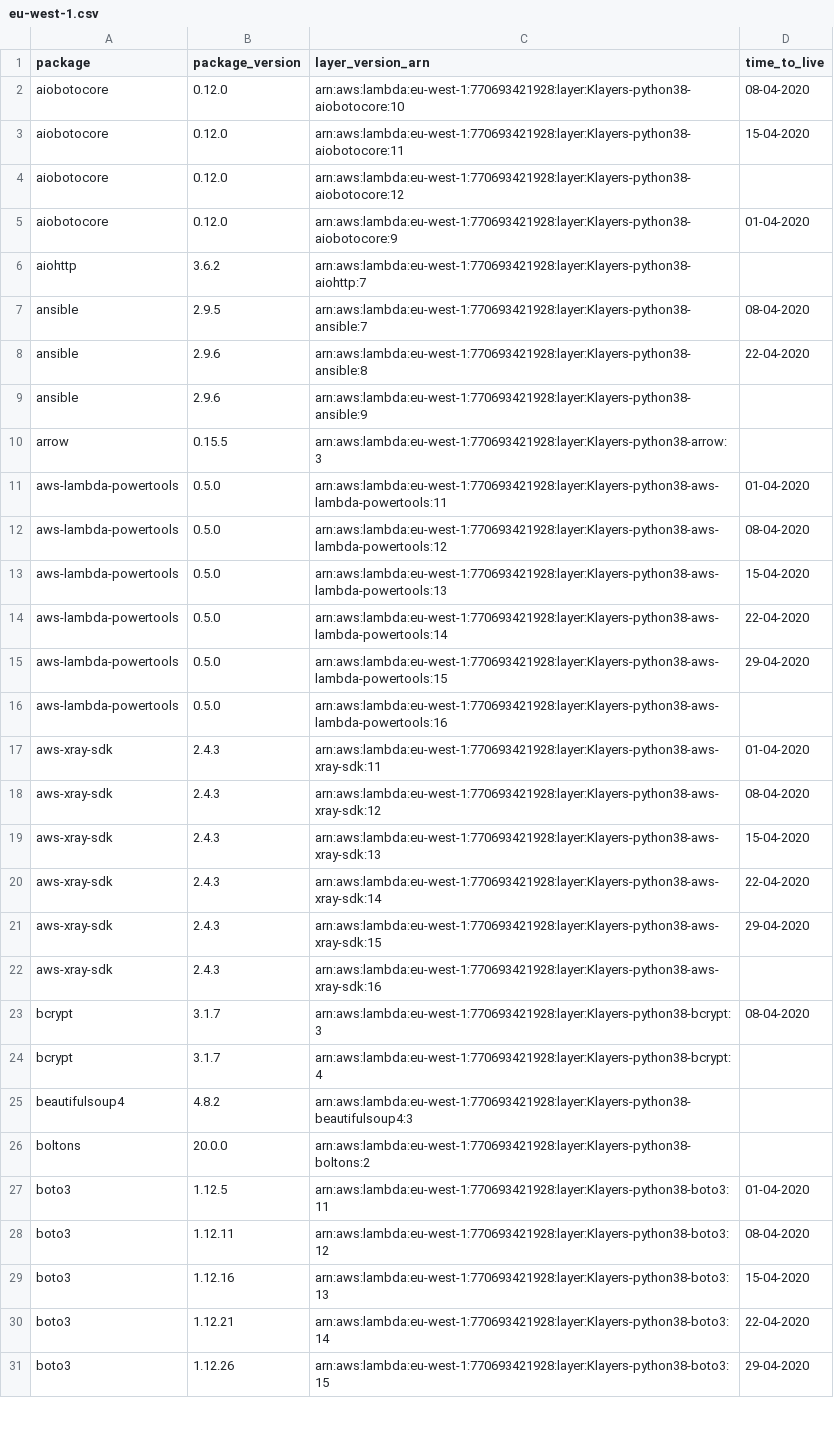
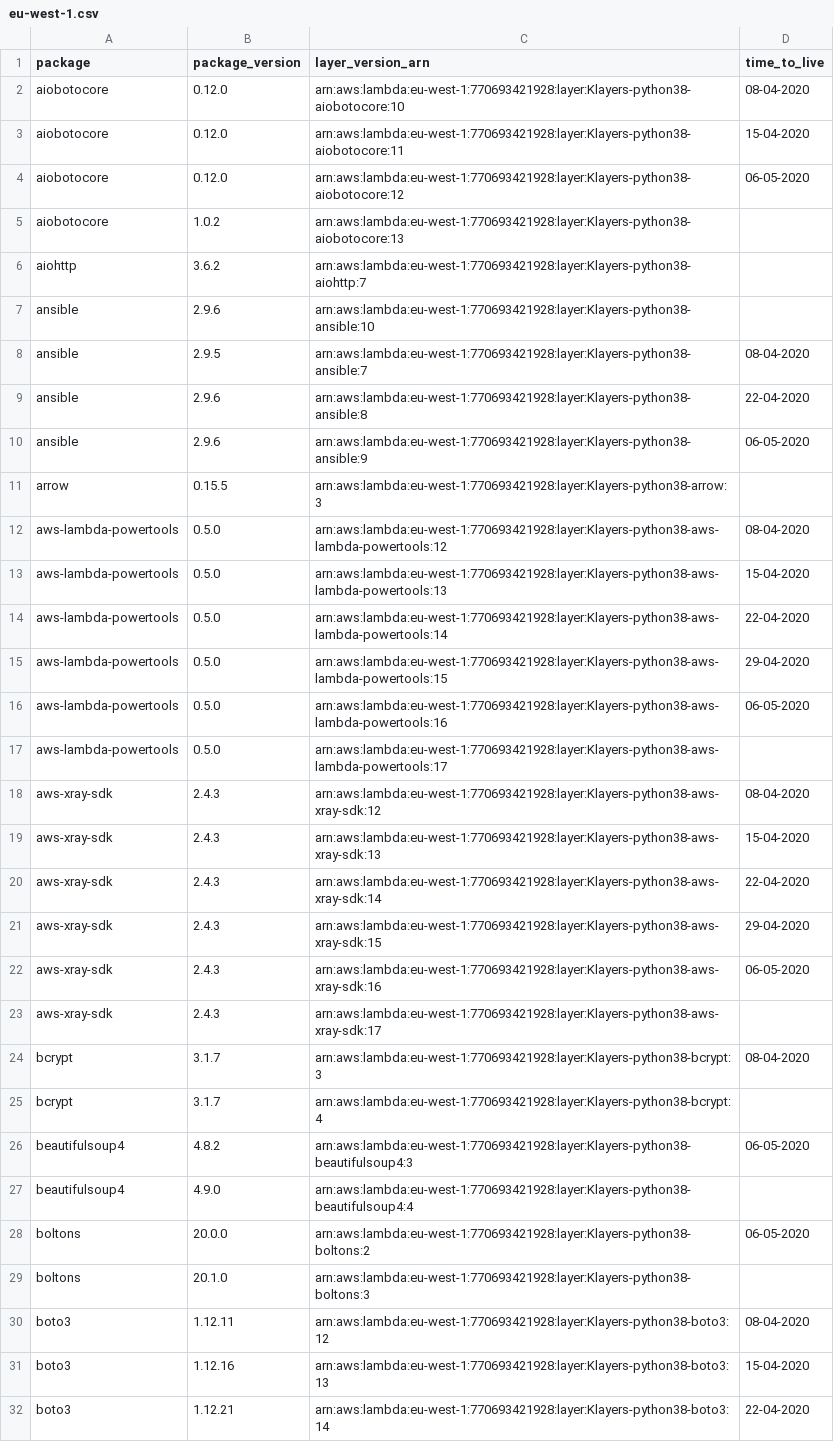
Before and after one commit to keithrozario/Klayers, a CSV file: deployments/python3.8/arns/eu-west-1.csv, drawn as a sheet; only a part is shown; the shorter side is filled out with more unchanged rows; the diff covers the shown part only.

```diff
--- a/deployments/python3.8/arns/eu-west-1.csv
+++ b/deployments/python3.8/arns/eu-west-1.csv
@@ -3,10 +3,10 @@ aiobotocore,0.12.0,arn:aws:lambda:eu-west-1:770693421928:layer:Klayers-python38-
 aiobotocore,0.12.0,arn:aws:lambda:eu-west-1:770693421928:layer:Klayers-python38-aiobotocore:11,15-04-2020
-aiobotocore,0.12.0,arn:aws:lambda:eu-west-1:770693421928:layer:Klayers-python38-aiobotocore:12,
-aiobotocore,0.12.0,arn:aws:lambda:eu-west-1:770693421928:layer:Klayers-python38-aiobotocore:9,01-04-2020
+aiobotocore,0.12.0,arn:aws:lambda:eu-west-1:770693421928:layer:Klayers-python38-aiobotocore:12,06-05-2020
+aiobotocore,1.0.2,arn:aws:lambda:eu-west-1:770693421928:layer:Klayers-python38-aiobotocore:13,
 aiohttp,3.6.2,arn:aws:lambda:eu-west-1:770693421928:layer:Klayers-python38-aiohttp:7,
+ansible,2.9.6,arn:aws:lambda:eu-west-1:770693421928:layer:Klayers-python38-ansible:10,
 ansible,2.9.5,arn:aws:lambda:eu-west-1:770693421928:layer:Klayers-python38-ansible:7,08-04-2020
 ansible,2.9.6,arn:aws:lambda:eu-west-1:770693421928:layer:Klayers-python38-ansible:8,22-04-2020
-ansible,2.9.6,arn:aws:lambda:eu-west-1:770693421928:layer:Klayers-python38-ansible:9,
+ansible,2.9.6,arn:aws:lambda:eu-west-1:770693421928:layer:Klayers-python38-ansible:9,06-05-2020
 arrow,0.15.5,arn:aws:lambda:eu-west-1:770693421928:layer:Klayers-python38-arrow:3,
-aws-lambda-powertools,0.5.0,arn:aws:lambda:eu-west-1:770693421928:layer:Klayers-python38-aws-lambda-powertools:11,01-04-2020
 aws-lambda-powertools,0.5.0,arn:aws:lambda:eu-west-1:770693421928:layer:Klayers-python38-aws-lambda-powertools:12,08-04-2020
@@ -15,4 +15,4 @@ aws-lambda-powertools,0.5.0,arn:aws:lambda:eu-west-1:770693421928:layer:Klayers-
 aws-lambda-powertools,0.5.0,arn:aws:lambda:eu-west-1:770693421928:layer:Klayers-python38-aws-lambda-powertools:15,29-04-2020
-aws-lambda-powertools,0.5.0,arn:aws:lambda:eu-west-1:770693421928:layer:Klayers-python38-aws-lambda-powertools:16,
-aws-xray-sdk,2.4.3,arn:aws:lambda:eu-west-1:770693421928:layer:Klayers-python38-aws-xray-sdk:11,01-04-2020
+aws-lambda-powertools,0.5.0,arn:aws:lambda:eu-west-1:770693421928:layer:Klayers-python38-aws-lambda-powertools:16,06-05-2020
+aws-lambda-powertools,0.5.0,arn:aws:lambda:eu-west-1:770693421928:layer:Klayers-python38-aws-lambda-powertools:17,
 aws-xray-sdk,2.4.3,arn:aws:lambda:eu-west-1:770693421928:layer:Klayers-python38-aws-xray-sdk:12,08-04-2020
@@ -21,8 +21,10 @@ aws-xray-sdk,2.4.3,arn:aws:lambda:eu-west-1:770693421928:layer:Klayers-python38-
 aws-xray-sdk,2.4.3,arn:aws:lambda:eu-west-1:770693421928:layer:Klayers-python38-aws-xray-sdk:15,29-04-2020
-aws-xray-sdk,2.4.3,arn:aws:lambda:eu-west-1:770693421928:layer:Klayers-python38-aws-xray-sdk:16,
+aws-xray-sdk,2.4.3,arn:aws:lambda:eu-west-1:770693421928:layer:Klayers-python38-aws-xray-sdk:16,06-05-2020
+aws-xray-sdk,2.4.3,arn:aws:lambda:eu-west-1:770693421928:layer:Klayers-python38-aws-xray-sdk:17,
 bcrypt,3.1.7,arn:aws:lambda:eu-west-1:770693421928:layer:Klayers-python38-bcrypt:3,08-04-2020
 bcrypt,3.1.7,arn:aws:lambda:eu-west-1:770693421928:layer:Klayers-python38-bcrypt:4,
-beautifulsoup4,4.8.2,arn:aws:lambda:eu-west-1:770693421928:layer:Klayers-python38-beautifulsoup4:3,
-boltons,20.0.0,arn:aws:lambda:eu-west-1:770693421928:layer:Klayers-python38-boltons:2,
-boto3,1.12.5,arn:aws:lambda:eu-west-1:770693421928:layer:Klayers-python38-boto3:11,01-04-2020
+beautifulsoup4,4.8.2,arn:aws:lambda:eu-west-1:770693421928:layer:Klayers-python38-beautifulsoup4:3,06-05-2020
+beautifulsoup4,4.9.0,arn:aws:lambda:eu-west-1:770693421928:layer:Klayers-python38-beautifulsoup4:4,
+boltons,20.0.0,arn:aws:lambda:eu-west-1:770693421928:layer:Klayers-python38-boltons:2,06-05-2020
+boltons,20.1.0,arn:aws:lambda:eu-west-1:770693421928:layer:Klayers-python38-boltons:3,
 boto3,1.12.11,arn:aws:lambda:eu-west-1:770693421928:layer:Klayers-python38-boto3:12,08-04-2020
```
Also changed, not shown: 21 added rows, 2 removed rows and 25 edited cells elsewhere in this file, deployments/python3.8/arns/ap-east-1.csv, deployments/python3.8/arns/ap-south-1.csv, 41 other files.
